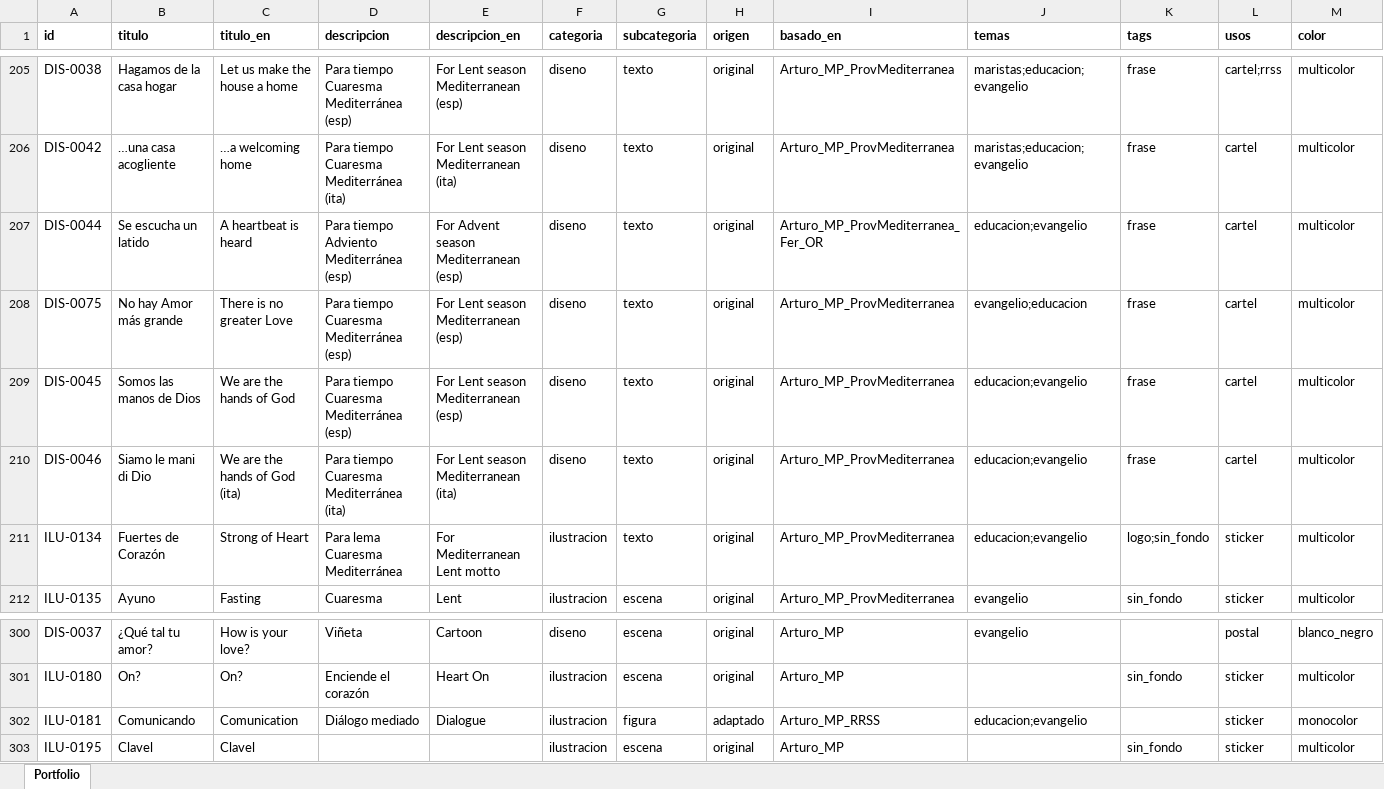
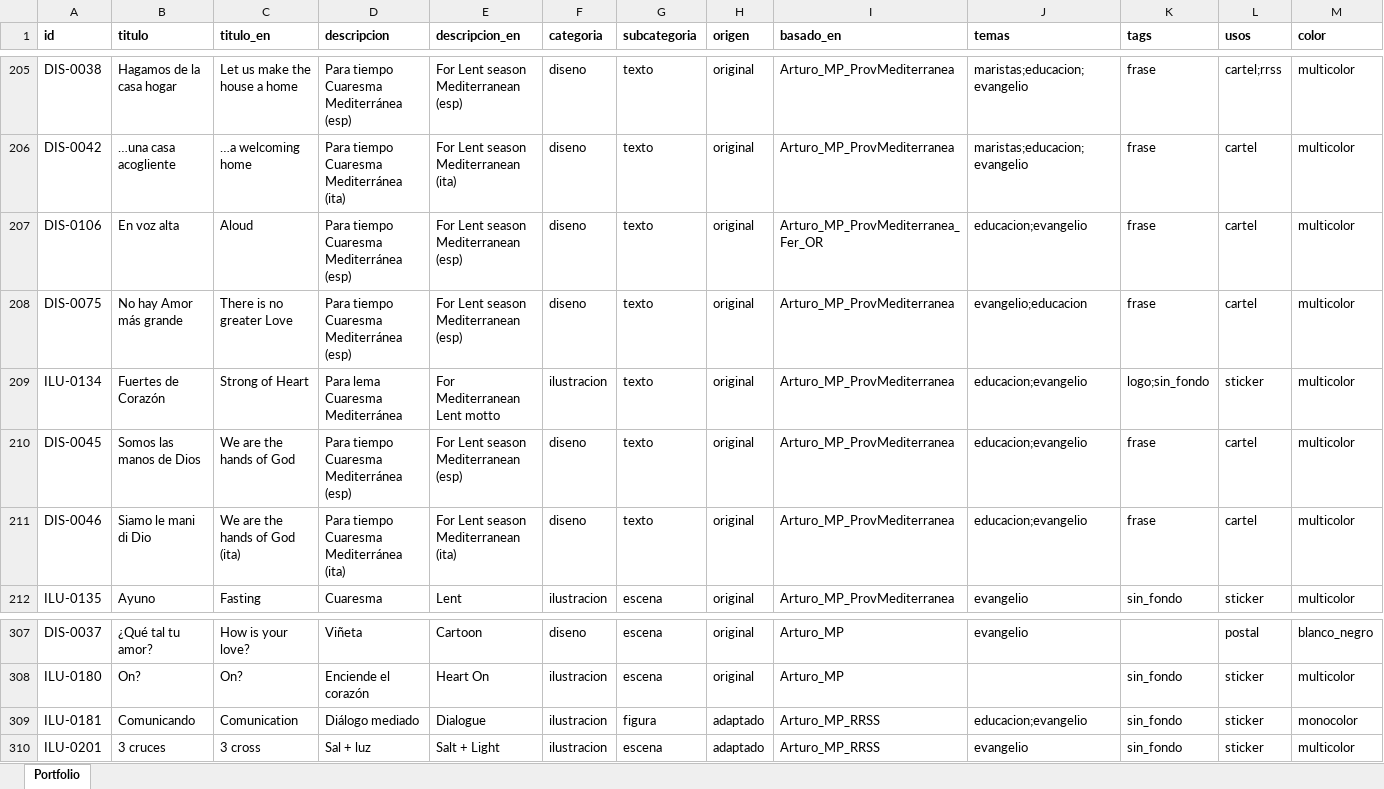
Before and after one commit to dmrpvcjdy9-sudo/marist_art, an Excel workbook: data/PortfolioArTeV1.xlsx, sheet Portfolio, drawn as a sheet; only a part is shown, gaps mark what is left out; values as stored, in another font and other column widths than the file's, no borders; addresses are those after the commit; the diff covers the shown part only; the diff names each change by its address in the sheet, - before the commit and + after, or states it on an @@ line.

```diff
--- a/data/PortfolioArTeV1.xlsx (sheet Portfolio)
+++ b/data/PortfolioArTeV1.xlsx (sheet Portfolio)
-A207 (id): DIS-0044
+A207 (id): DIS-0106
-B207 (titulo): Se escucha un latido
+B207 (titulo): En voz alta
-C207 (titulo_en): A heartbeat is heard
+C207 (titulo_en): Aloud
-D207 (descripcion): Para tiempo Adviento Mediterránea (esp)
+D207 (descripcion): Para tiempo Cuaresma Mediterránea (esp)
-E207 (descripcion_en): For Advent season Mediterranean (esp)
+E207 (descripcion_en): For Lent season Mediterranean (esp)
@@ row 211 moved to row 209: ILU-0134 @@
-K309 (tags): (empty)
+K309 (tags): sin_fondo
-A310 (id): ILU-0195
+A310 (id): ILU-0201
-B310 (titulo): Clavel
+B310 (titulo): 3 cruces
-C310 (titulo_en): Clavel
+C310 (titulo_en): 3 cross
-D310 (descripcion): (empty)
+D310 (descripcion): Sal + luz
-E310 (descripcion_en): (empty)
+E310 (descripcion_en): Salt + Light
-H310 (origen): original
+H310 (origen): adaptado
-I310 (basado_en): Arturo_MP
+I310 (basado_en): Arturo_MP_RRSS
-J310 (temas): (empty)
+J310 (temas): evangelio
```
Also changed, not shown: 7 added rows and 1 moved row elsewhere in this sheet, 15 other files.
